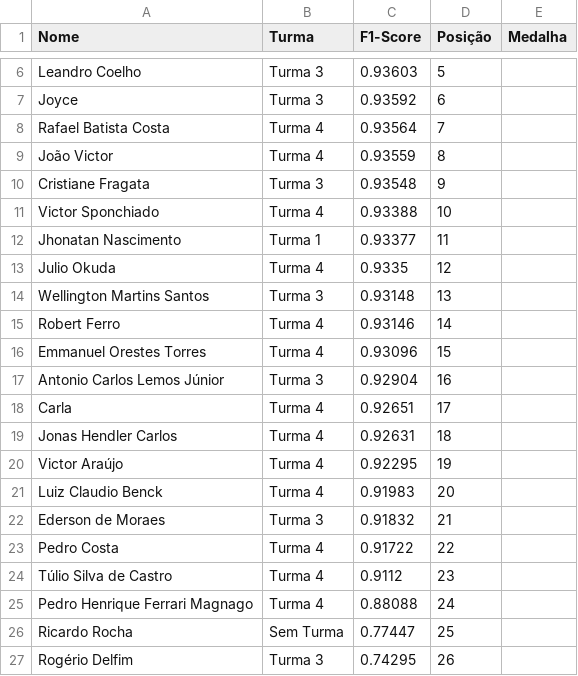
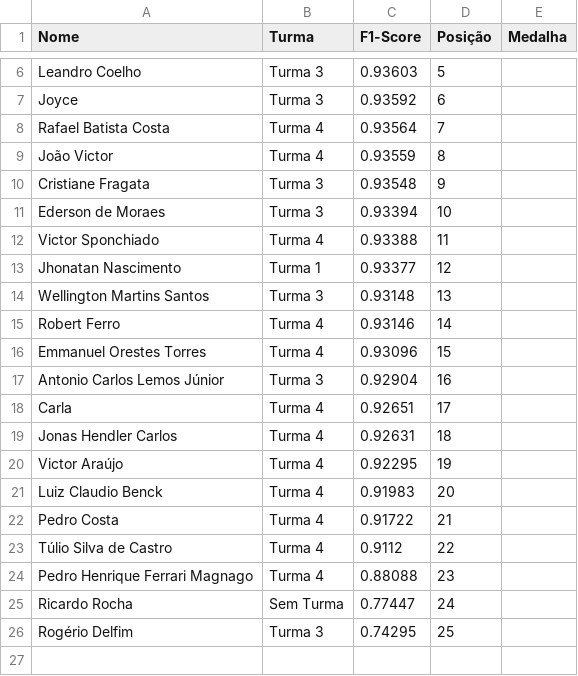
Before and after one commit to gitflai/ranking, a CSV file: 4compMLflairank.csv, drawn as a sheet; only a part is shown, gaps mark what is left out.

```diff
--- a/4compMLflairank.csv
+++ b/4compMLflairank.csv
@@ -10,5 +10,5 @@ João Victor,Turma 4,0.93559,8,
 Cristiane Fragata,Turma 3,0.93548,9,
-Victor Sponchiado,Turma 4,0.93388,10,
-Jhonatan Nascimento,Turma 1,0.93377,11,
-Julio Okuda,Turma 4,0.9335,12,
+Ederson de Moraes,Turma 3,0.93394,10,
+Victor Sponchiado,Turma 4,0.93388,11,
+Jhonatan Nascimento,Turma 1,0.93377,12,
 Wellington Martins Santos,Turma 3,0.93148,13,
@@ -21,7 +21,6 @@ Victor Araújo,Turma 4,0.92295,19,
 Luiz Claudio Benck,Turma 4,0.91983,20,
-Ederson de Moraes,Turma 3,0.91832,21,
-Pedro Costa,Turma 4,0.91722,22,
-Túlio Silva de Castro,Turma 4,0.9112,23,
-Pedro Henrique Ferrari Magnago,Turma 4,0.88088,24,
-Ricardo Rocha,Sem Turma,0.77447,25,
-Rogério Delfim,Turma 3,0.74295,26,
+Pedro Costa,Turma 4,0.91722,21,
+Túlio Silva de Castro,Turma 4,0.9112,22,
+Pedro Henrique Ferrari Magnago,Turma 4,0.88088,23,
+Ricardo Rocha,Sem Turma,0.77447,24,
+Rogério Delfim,Turma 3,0.74295,25,
```
Also changed, not shown: 4compMLflai.csv.
